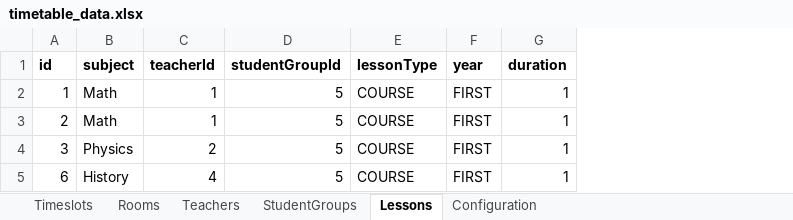
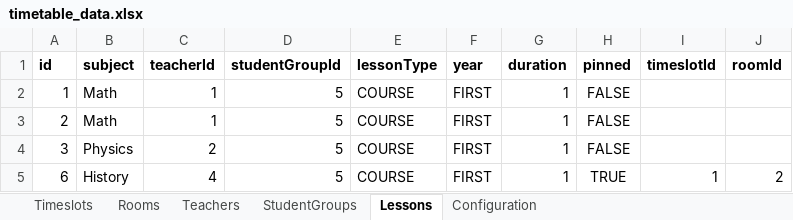
Before and after one commit to PatrickDiallo23/Automatic-Timetable-Generation-System, an Excel workbook: import-examples/timetable_data.xlsx, sheet Lessons, drawn as a sheet; values as stored, in another font and other column widths than the file's, no borders; the diff names each change by its address in the sheet, - before the commit and + after, or states it on an @@ line.

Commit message:
Implement Lesson pinning feature

```diff
--- a/import-examples/timetable_data.xlsx (sheet Lessons)
+++ b/import-examples/timetable_data.xlsx (sheet Lessons)
+column H (pinned), rows 2-5: FALSE | FALSE | FALSE | TRUE
+column I (timeslotId), row 5: 1
+column J (roomId), row 5: 2
```
Also changed, not shown: 23 other files.
